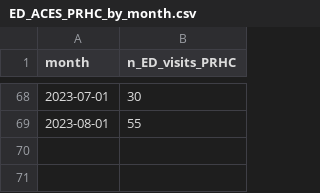
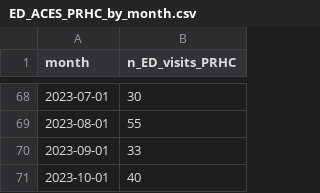
Before and after one commit to peterboroughpublichealth/public-data-opioid-EWSS, a CSV file: ED-visits-ACES/PRHC/ED_ACES_PRHC_by_month.csv, drawn as a sheet; only a part is shown, gaps mark what is left out.

Commit message:
Updated files with data from October 2023

```diff
--- a/ED-visits-ACES/PRHC/ED_ACES_PRHC_by_month.csv
+++ b/ED-visits-ACES/PRHC/ED_ACES_PRHC_by_month.csv
@@ -69 +69,3 @@
 2023-08-01,55
+2023-09-01,33
+2023-10-01,40
```
Also changed, not shown: ED-visits-ACES/PRHC/ED_ACES_PRHC_comparisons_month_to_month.csv, ED-visits-ACES/PRHC/ED_ACES_PRHC_metrics_last_12_months.csv, 1 other file.
